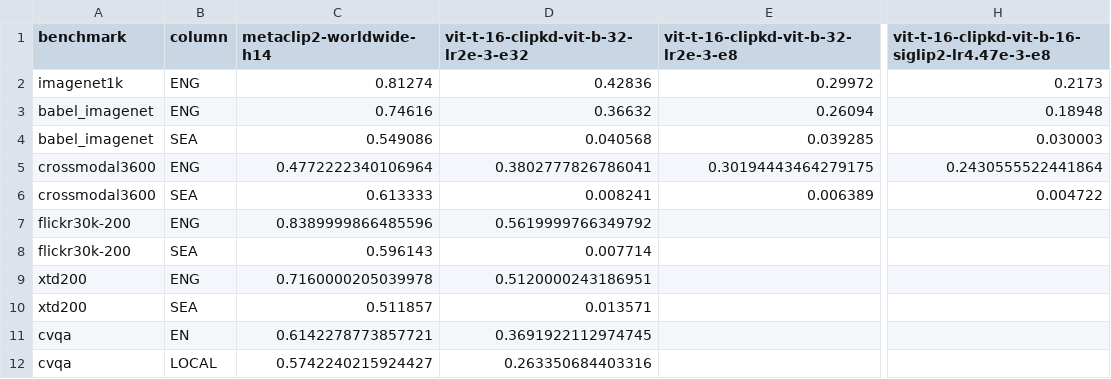
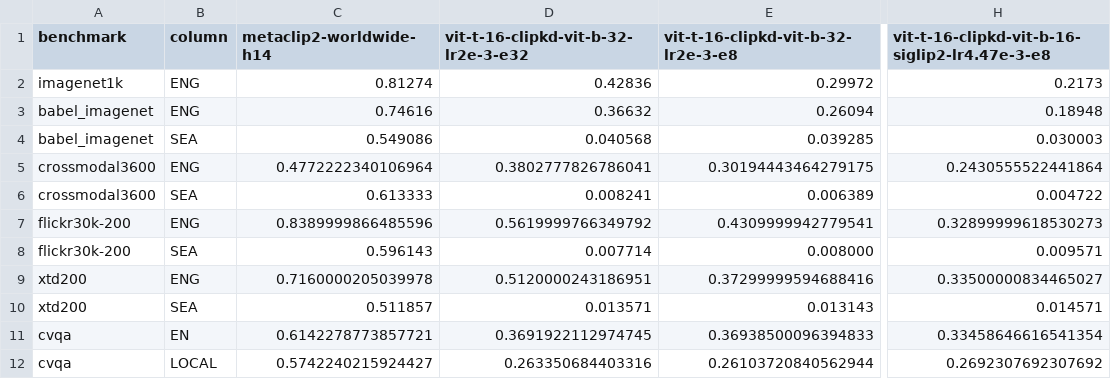
Before and after one commit to fassabilf/CLIP_benchmark, a CSV file: runs/results/benchmark_aggregate.csv, drawn as a sheet; only a part is shown, gaps mark what is left out; the diff names each change by its address in the sheet, - before the commit and + after, or states it on an @@ line.

```diff
--- a/runs/results/benchmark_aggregate.csv
+++ b/runs/results/benchmark_aggregate.csv
-E7: (empty)
+E7: 0.4309999942779541
-H7: (empty)
+H7: 0.32899999618530273
-E8: (empty)
+E8: 0.008000
-H8: (empty)
+H8: 0.009571
-E9: (empty)
+E9: 0.37299999594688416
-H9: (empty)
+H9: 0.33500000834465027
-E10: (empty)
+E10: 0.013143
-H10: (empty)
+H10: 0.014571
-E11: (empty)
+E11: 0.36938500096394833
-H11: (empty)
+H11: 0.33458646616541354
-E12: (empty)
+E12: 0.26103720840562944
-H12: (empty)
+H12: 0.2692307692307692
```
Also changed, not shown: runs/results/benchmark_summary.csv.
